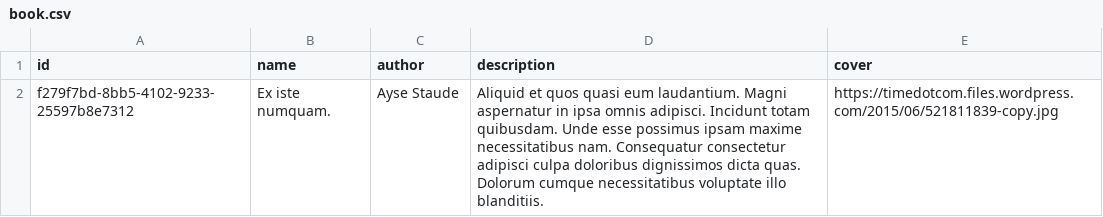
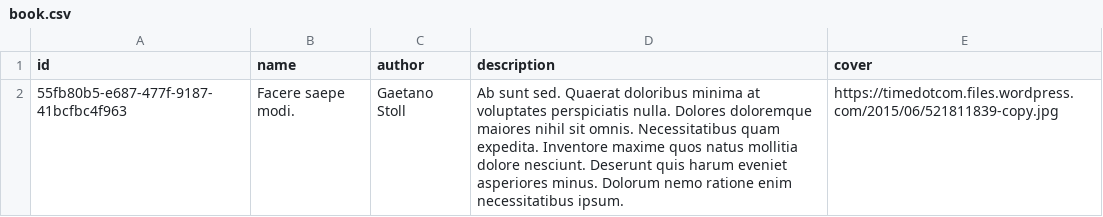
Before and after one commit to Adrian-Tamas/python-behave-automation-quickstart, a CSV file: book.csv, drawn as a sheet.

```diff
--- a/book.csv
+++ b/book.csv
@@ -1,2 +1,2 @@
 id,name,author,description,cover
-f279f7bd-8bb5-4102-9233-25597b8e7312,Ex iste numquam.,Ayse Staude,Aliquid et quos quasi eum laudantium. Magni aspernatur in ipsa omnis adipisci. Incidunt totam quibusdam. Unde esse possimus ipsam maxime necessitatibus nam. Consequatur consectetur adipisci culpa doloribus dignissimos dicta quas. Dolorum cumque necessitatibus voluptate illo blanditiis.,https://timedotcom.files.wordpress.com/2015/06/521811839-copy.jpg
+55fb80b5-e687-477f-9187-41bcfbc4f963,Facere saepe modi.,Gaetano Stoll,Ab sunt sed. Quaerat doloribus minima at voluptates perspiciatis nulla. Dolores doloremque maiores nihil sit omnis. Necessitatibus quam expedita. Inventore maxime quos natus mollitia dolore nesciunt. Deserunt quis harum eveniet asperiores minus. Dolorum nemo ratione enim necessitatibus ipsum.,https://timedotcom.files.wordpress.com/2015/06/521811839-copy.jpg
```
Also changed, not shown: test.csv, 3 other files.
